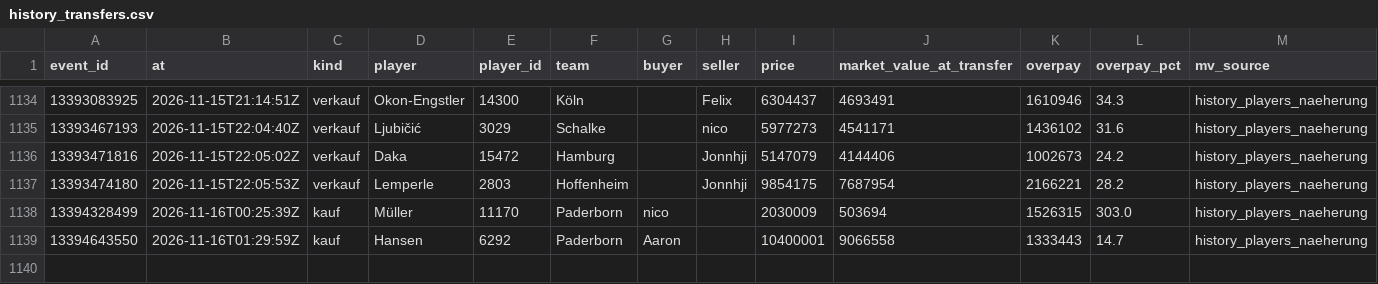
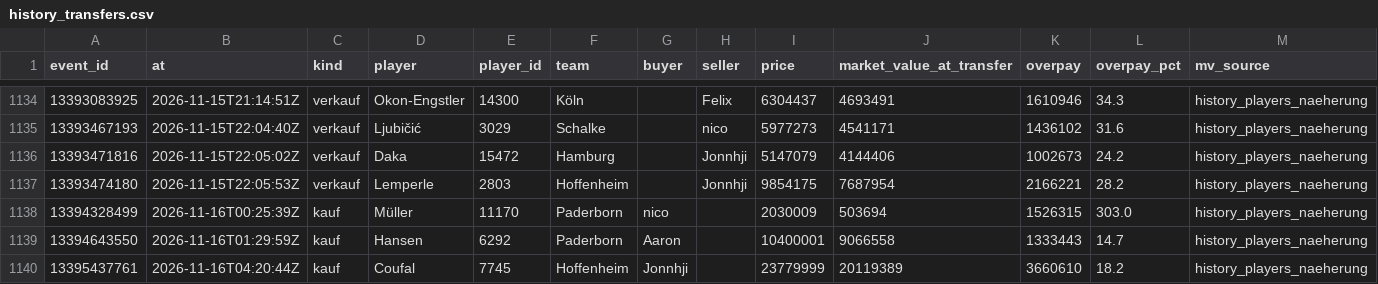
Before and after one commit to Klaudeai/feed-c95b9a6cf8, a CSV file: data/history_transfers.csv, drawn as a sheet; only a part is shown, gaps mark what is left out.

Commit message:
update 2026-11-16T04:31:00.823409+00:00

```diff
--- a/data/history_transfers.csv
+++ b/data/history_transfers.csv
@@ -1139 +1139,2 @@ event_id,at,kind,player,player_id,team,buyer,seller,price,market_value_at_transf
 13394643550,2026-11-16T01:29:59Z,kauf,Hansen,6292,Paderborn,Aaron,,10400001,9066558,1333443,14.7,history_players_naeherung
+13395437761,2026-11-16T04:20:44Z,kauf,Coufal,7745,Hoffenheim,Jonnhji,,23779999,20119389,3660610,18.2,history_players_naeherung
```
